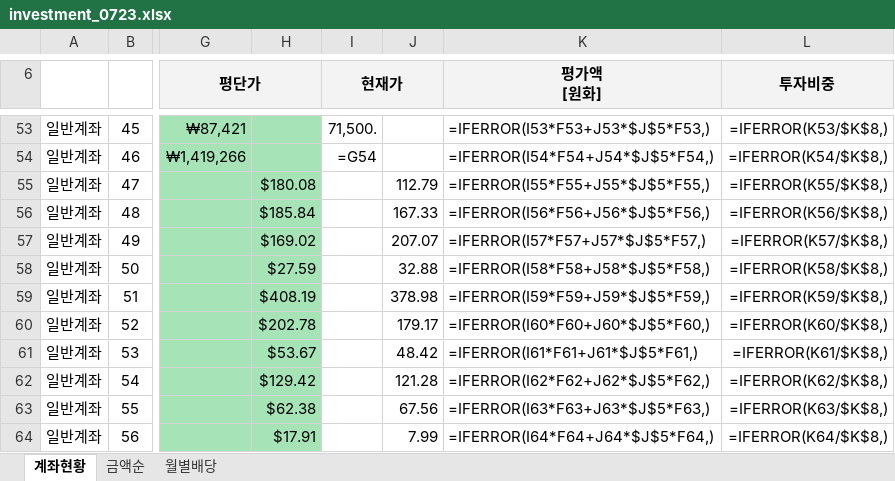
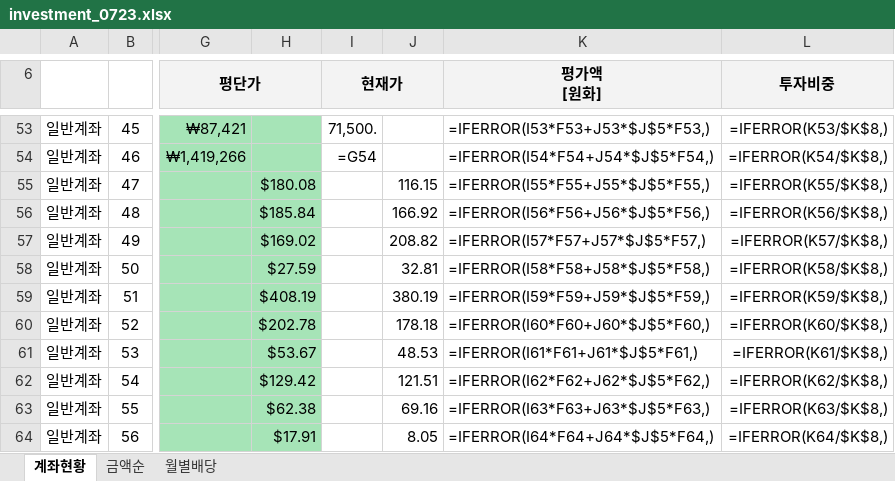
Before and after one commit to seahog77/test, an Excel workbook: My_investment/investment_0723.xlsx, sheet 계좌현황, drawn as a sheet; only a part is shown, gaps mark what is left out; values as stored, in another font and other column widths than the file's, no borders; formulas without a stored value are shown as written; charts and pictures not drawn; the diff covers the shown part only; the diff names each change by its address in the sheet, - before the commit and + after, or states it on an @@ line.

```diff
--- a/My_investment/investment_0723.xlsx (sheet 계좌현황)
+++ b/My_investment/investment_0723.xlsx (sheet 계좌현황)
-J55: 112.79
+J55: 116.15
-J56: 167.33
+J56: 166.92
-J57: 207.07
+J57: 208.82
-J58: 32.88
+J58: 32.81
-J59: 378.98
+J59: 380.19
-J60: 179.17
+J60: 178.18
-J61: 48.42
+J61: 48.53
-J62: 121.28
+J62: 121.51
-J63: 67.56
+J63: 69.16
-J64: 7.99
+J64: 8.05
```
Also changed, not shown: 1 added row, 1 removed row and 17 edited cells elsewhere in this sheet, sheet 월별배당, sheet 금액순, My_investment/investment_0723_W.xlsx, 2 other files.
